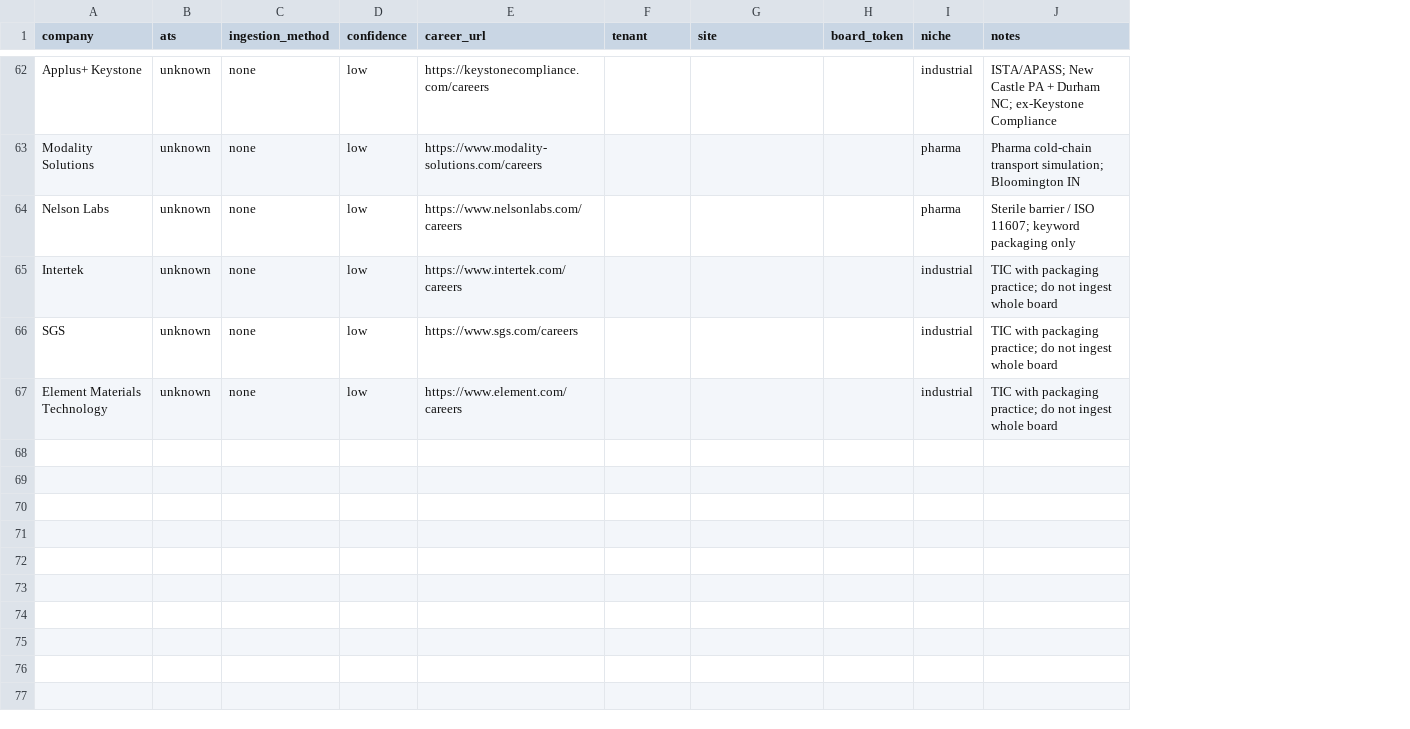
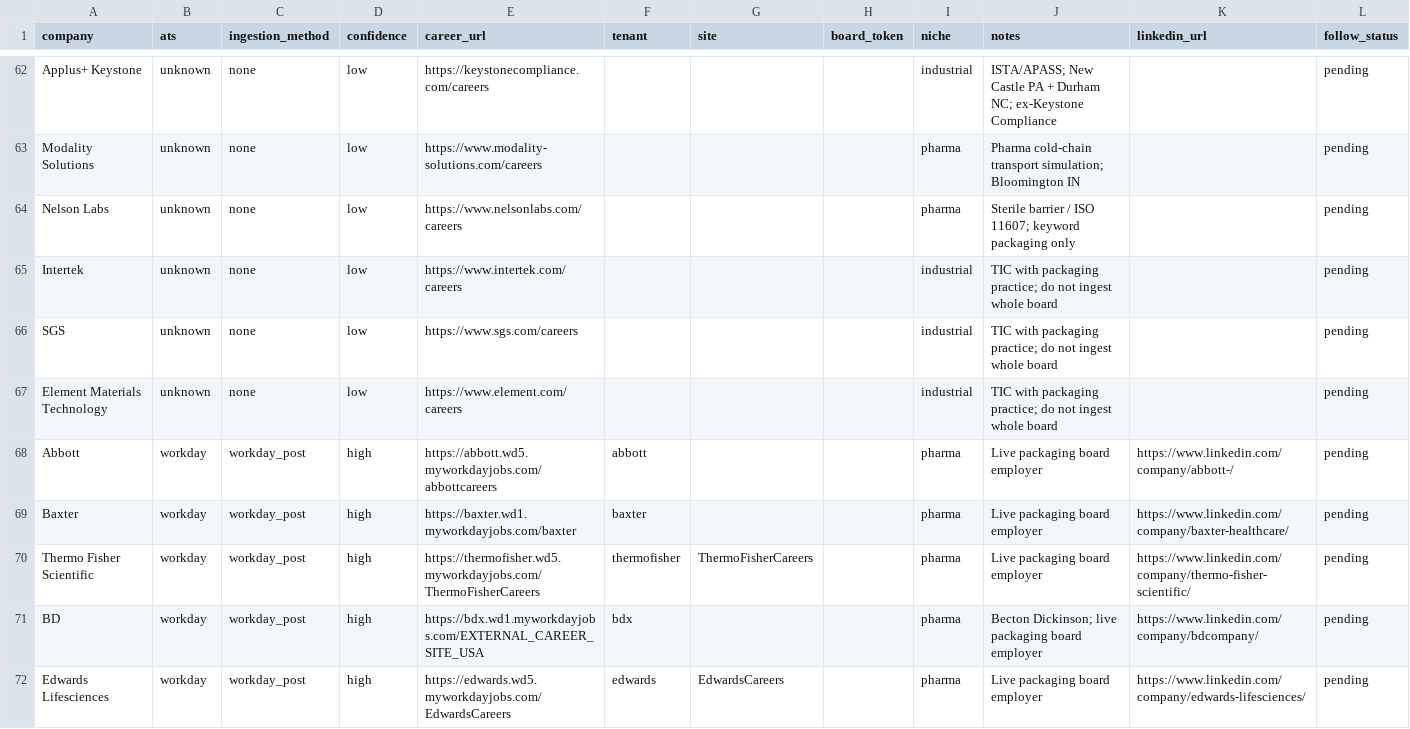
Before and after one commit to albertalec/packaging-job-board, a CSV file: data/companies.csv, drawn as a sheet; only a part is shown, gaps mark what is left out; the diff covers the shown part only; the diff names each change by its address in the sheet, - before the commit and + after, or states it on an @@ line.

```diff
--- a/data/companies.csv
+++ b/data/companies.csv
+column K (linkedin_url), empty
+column L (follow_status), rows 62-67: all pending
+row 68: Abbott | workday | workday_post | high | https://abbott.wd5.myworkdayjobs.com/abbottcareers | abbott |  |  | pharma | Live packaging board employer | https://www.linkedin.com/company/abbott-/ | pending
+row 69: Baxter | workday | workday_post | high | https://baxter.wd1.myworkdayjobs.com/baxter | baxter |  |  | pharma | Live packaging board employer | https://www.linkedin.com/company/baxter-healthcare/ | pending
+row 70: Thermo Fisher Scientific | workday | workday_post | high | https://thermofisher.wd5.myworkdayjobs.com/ThermoFisherCareers | thermofisher | ThermoFisherCareers |  | pharma | Live packaging board employer | https://www.linkedin.com/company/thermo-fisher-scientific/ | pending
+row 71: BD | workday | workday_post | high | https://bdx.wd1.myworkdayjobs.com/EXTERNAL_CAREER_SITE_USA | bdx |  |  | pharma | Becton Dickinson; live packaging board employer | https://www.linkedin.com/company/bdcompany/ | pending
+row 72: Edwards Lifesciences | workday | workday_post | high | https://edwards.wd5.myworkdayjobs.com/EdwardsCareers | edwards | EdwardsCareers |  | pharma | Live packaging board employer | https://www.linkedin.com/company/edwards-lifesciences/ | pending
```
Also changed, not shown: 4 added rows and 1 edited cell elsewhere in this file, 8 other files.
